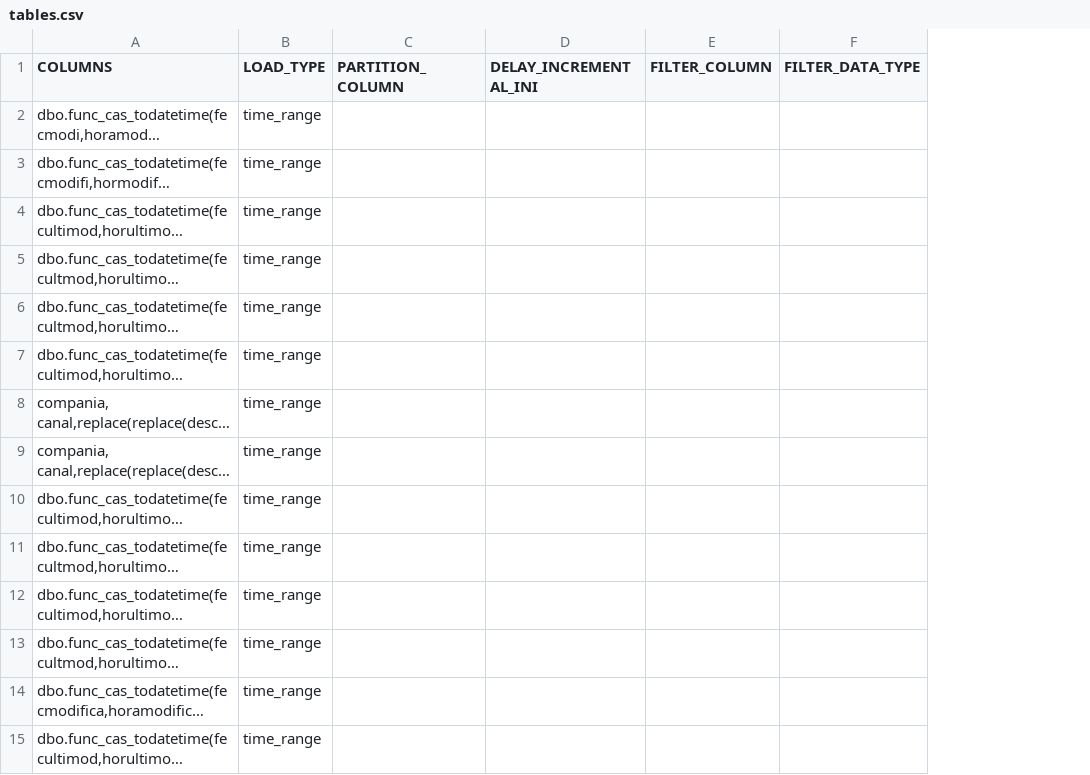
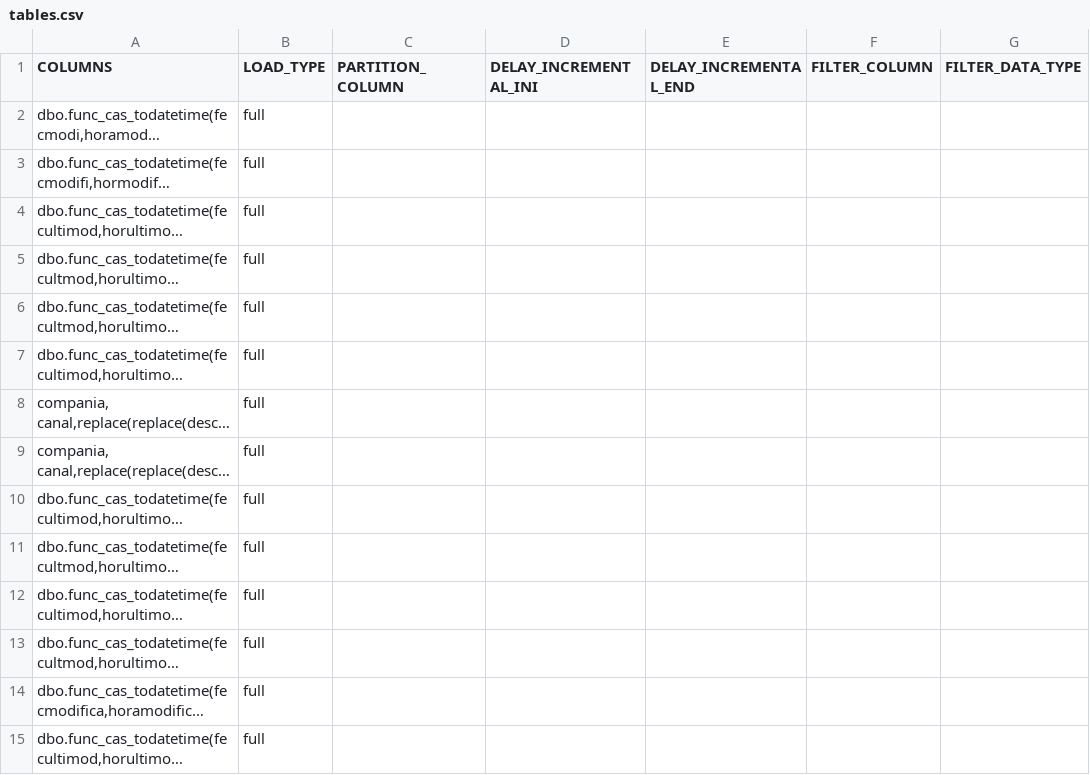
Before and after one commit to MR34Z1r0/cdk-datalake-ingest-bigmagic, a CSV file: artifacts/configuration/csv/tables.csv, drawn as a sheet; only a part is shown; long unchanged cells end in …; the diff covers the shown part only; the diff names each change by its address in the sheet, - before the commit and + after, or states it on an @@ line.

Commit message:
MEA - Se suben los cambios

```diff
--- a/artifacts/configuration/csv/tables.csv
+++ b/artifacts/configuration/csv/tables.csv
+column E (DELAY_INCREMENTAL_END), empty
-B2:B15 (LOAD_TYPE): time_range
+B2:B15 (LOAD_TYPE): full
```
Also changed, not shown: 82 edited cells elsewhere in this file.
